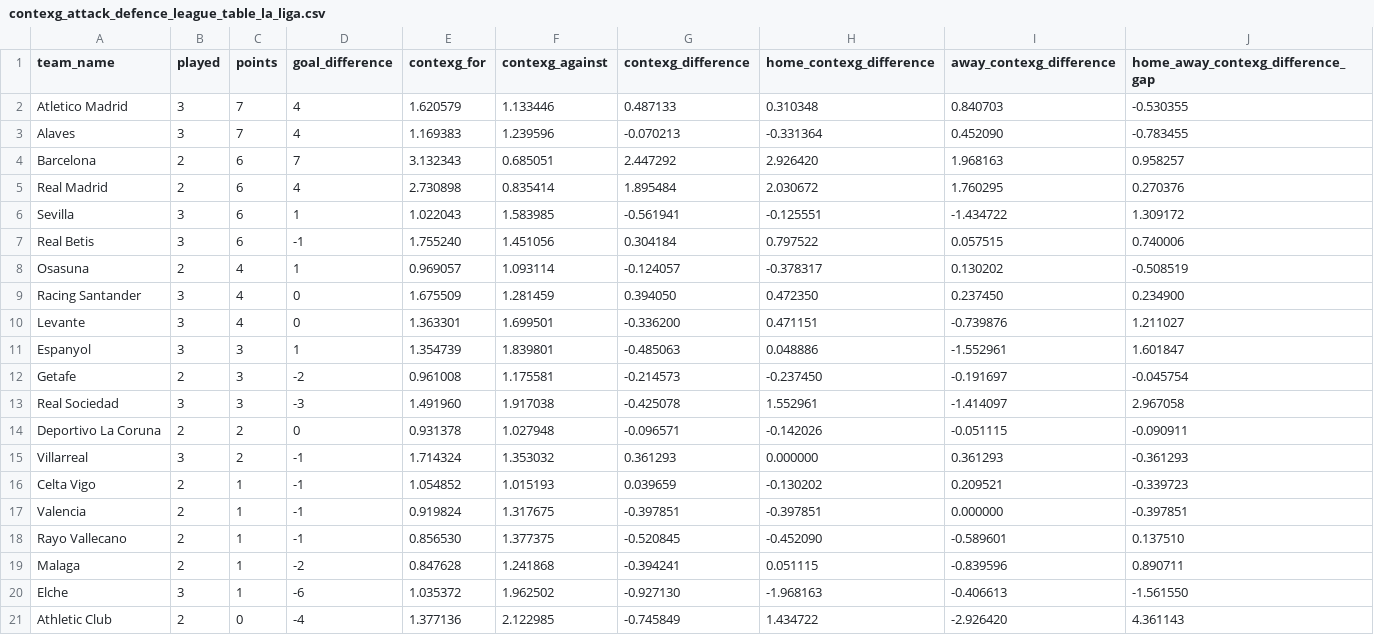
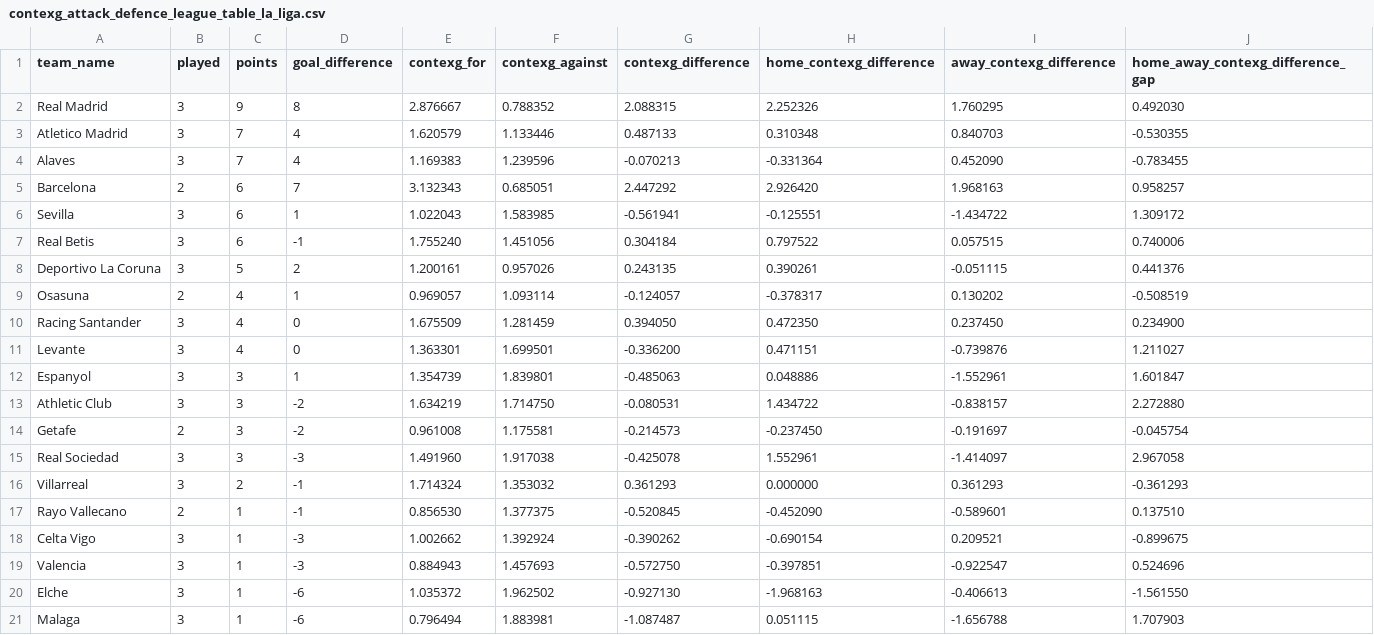
Before and after one commit to johnknightstats/johnknightstats.github.io, a CSV file: dashboards/contexg-league-tables/contexg_attack_defence_league_table_la_liga.csv, drawn as a sheet; removed rows and columns are numbered as before the commit, all else as after; the diff names each change by its address in the sheet, - before the commit and + after, or states it on an @@ line.

```diff
--- a/dashboards/contexg-league-tables/contexg_attack_defence_league_table_la_liga.csv
+++ b/dashboards/contexg-league-tables/contexg_attack_defence_league_table_la_liga.csv
+row 2: Real Madrid | 3 | 9 | 8 | 2.876667 | 0.788352 | 2.088315 | 2.252326 | 1.760295 | 0.492030
-row 5: Real Madrid | 2 | 6 | 4 | 2.730898 | 0.835414 | 1.895484 | 2.030672 | 1.760295 | 0.270376
+row 8: Deportivo La Coruna | 3 | 5 | 2 | 1.200161 | 0.957026 | 0.243135 | 0.390261 | -0.051115 | 0.441376
+row 13: Athletic Club | 3 | 3 | -2 | 1.634219 | 1.714750 | -0.080531 | 1.434722 | -0.838157 | 2.272880
-row 14: Deportivo La Coruna | 2 | 2 | 0 | 0.931378 | 1.027948 | -0.096571 | -0.142026 | -0.051115 | -0.090911
-row 16: Celta Vigo | 2 | 1 | -1 | 1.054852 | 1.015193 | 0.039659 | -0.130202 | 0.209521 | -0.339723
-row 17: Valencia | 2 | 1 | -1 | 0.919824 | 1.317675 | -0.397851 | -0.397851 | 0.000000 | -0.397851
-row 19: Malaga | 2 | 1 | -2 | 0.847628 | 1.241868 | -0.394241 | 0.051115 | -0.839596 | 0.890711
+row 18: Celta Vigo | 3 | 1 | -3 | 1.002662 | 1.392924 | -0.390262 | -0.690154 | 0.209521 | -0.899675
+row 19: Valencia | 3 | 1 | -3 | 0.884943 | 1.457693 | -0.572750 | -0.397851 | -0.922547 | 0.524696
-row 21: Athletic Club | 2 | 0 | -4 | 1.377136 | 2.122985 | -0.745849 | 1.434722 | -2.926420 | 4.361143
+row 21: Malaga | 3 | 1 | -6 | 0.796494 | 1.883981 | -1.087487 | 0.051115 | -1.656788 | 1.707903
```
Also changed, not shown: dashboards/contexg-league-tables/contexg_attack_defence_league_table_bundesliga.csv, dashboards/contexg-league-tables/contexg_attack_defence_league_table_ligue_1.csv, 5 other files.
